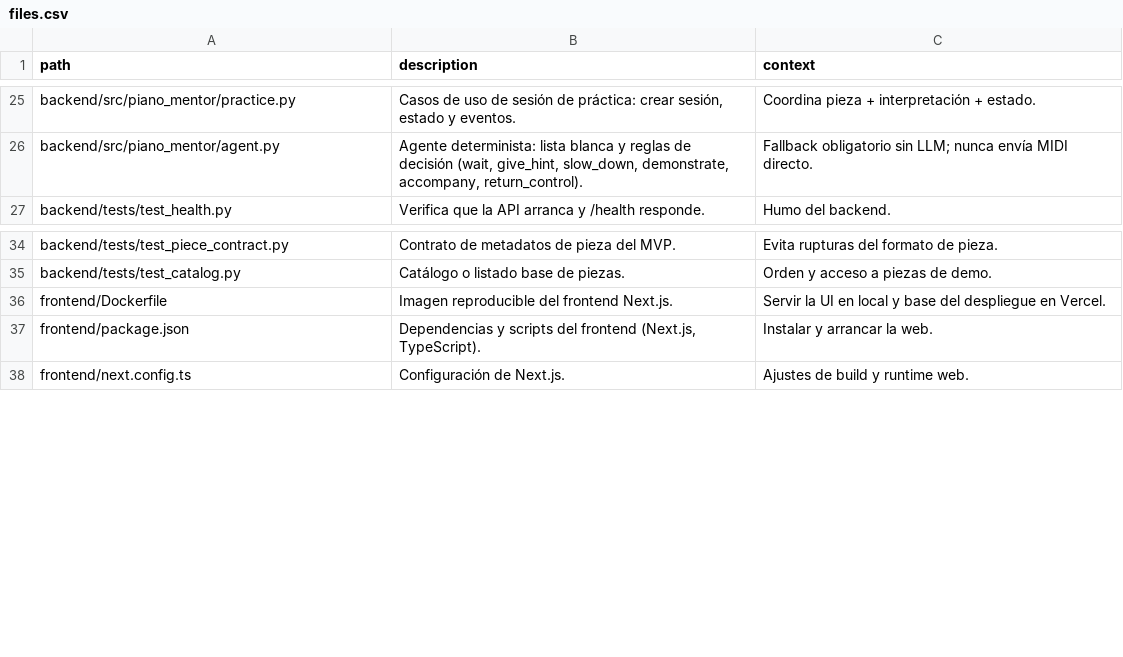
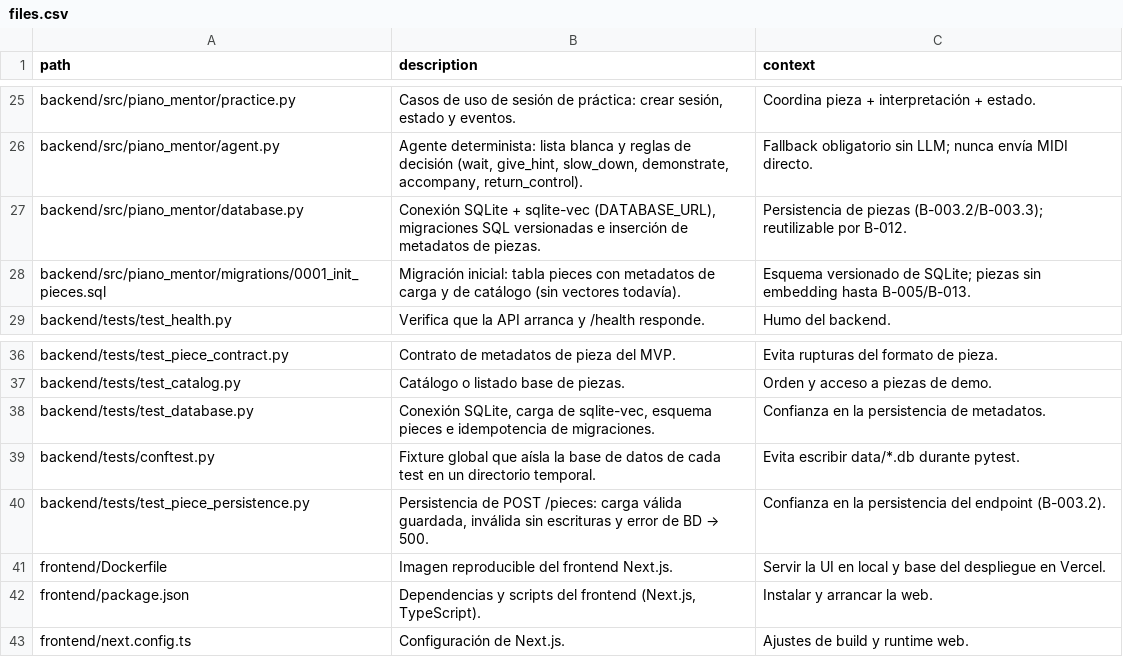
Before and after one commit to andrupax94/PianoMentor-IA, a CSV file: architecture/files.csv, drawn as a sheet; only a part is shown, gaps mark what is left out; the diff names each change by its address in the sheet, - before the commit and + after, or states it on an @@ line.

Commit message:
feat: Implementar persistencia de metadatos de piezas con SQLite y sqlite-vec

```diff
--- a/architecture/files.csv
+++ b/architecture/files.csv
+row 27: backend/src/piano_mentor/database.py | Conexión SQLite + sqlite-vec (DATABASE_URL), migraciones SQL versionadas e inserción de metadatos de piezas. | Persistencia de piezas (B-003.2/B-003.3); reutilizable por B-012.
+row 28: backend/src/piano_mentor/migrations/0001_init_pieces.sql | Migración inicial: tabla pieces con metadatos de carga y de catálogo (sin vectores todavía). | Esquema versionado de SQLite; piezas sin embedding hasta B-005/B-013.
+row 38: backend/tests/test_database.py | Conexión SQLite, carga de sqlite-vec, esquema pieces e idempotencia de migraciones. | Confianza en la persistencia de metadatos.
+row 39: backend/tests/conftest.py | Fixture global que aísla la base de datos de cada test en un directorio temporal. | Evita escribir data/*.db durante pytest.
+row 40: backend/tests/test_piece_persistence.py | Persistencia de POST /pieces: carga válida guardada, inválida sin escrituras y error de BD → 500. | Confianza en la persistencia del endpoint (B-003.2).
```
Also changed, not shown: 9 other files.
